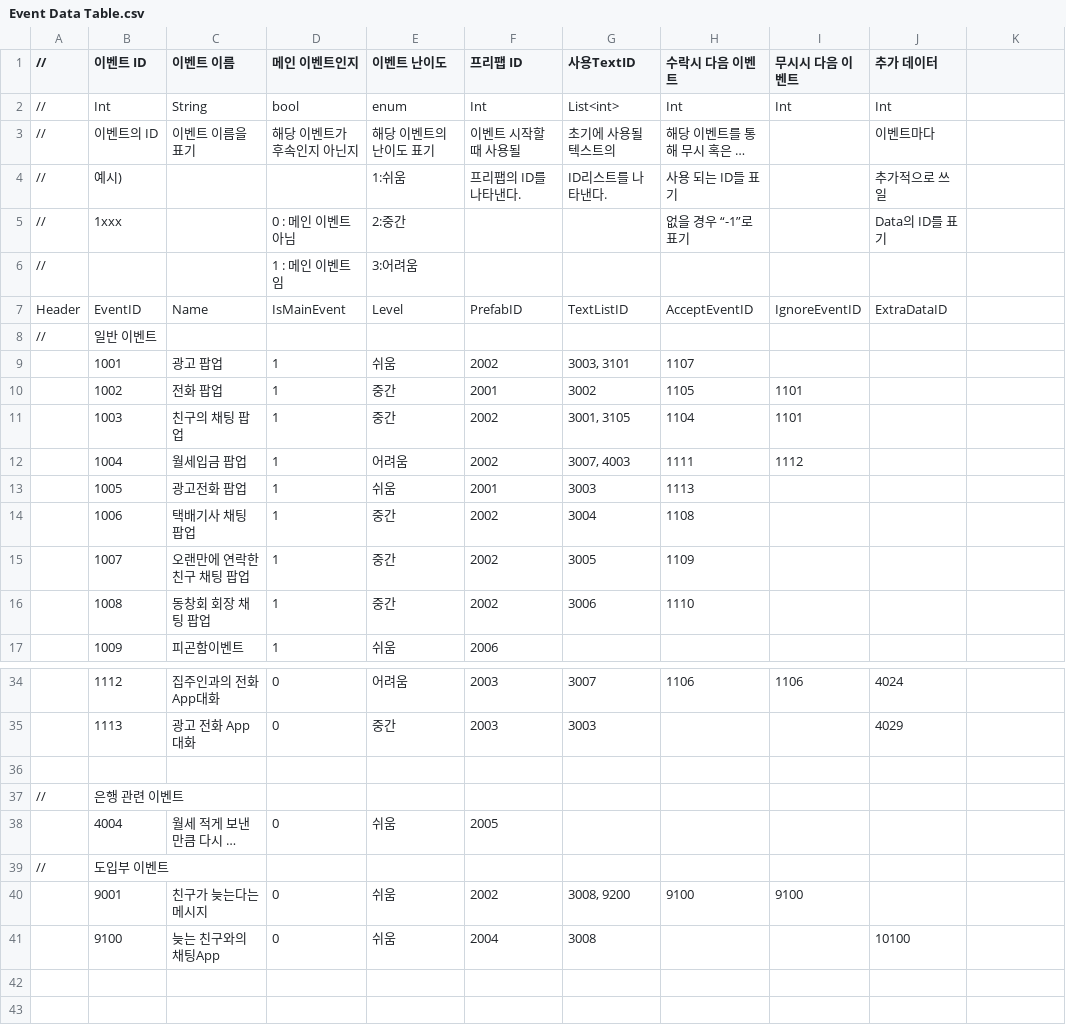
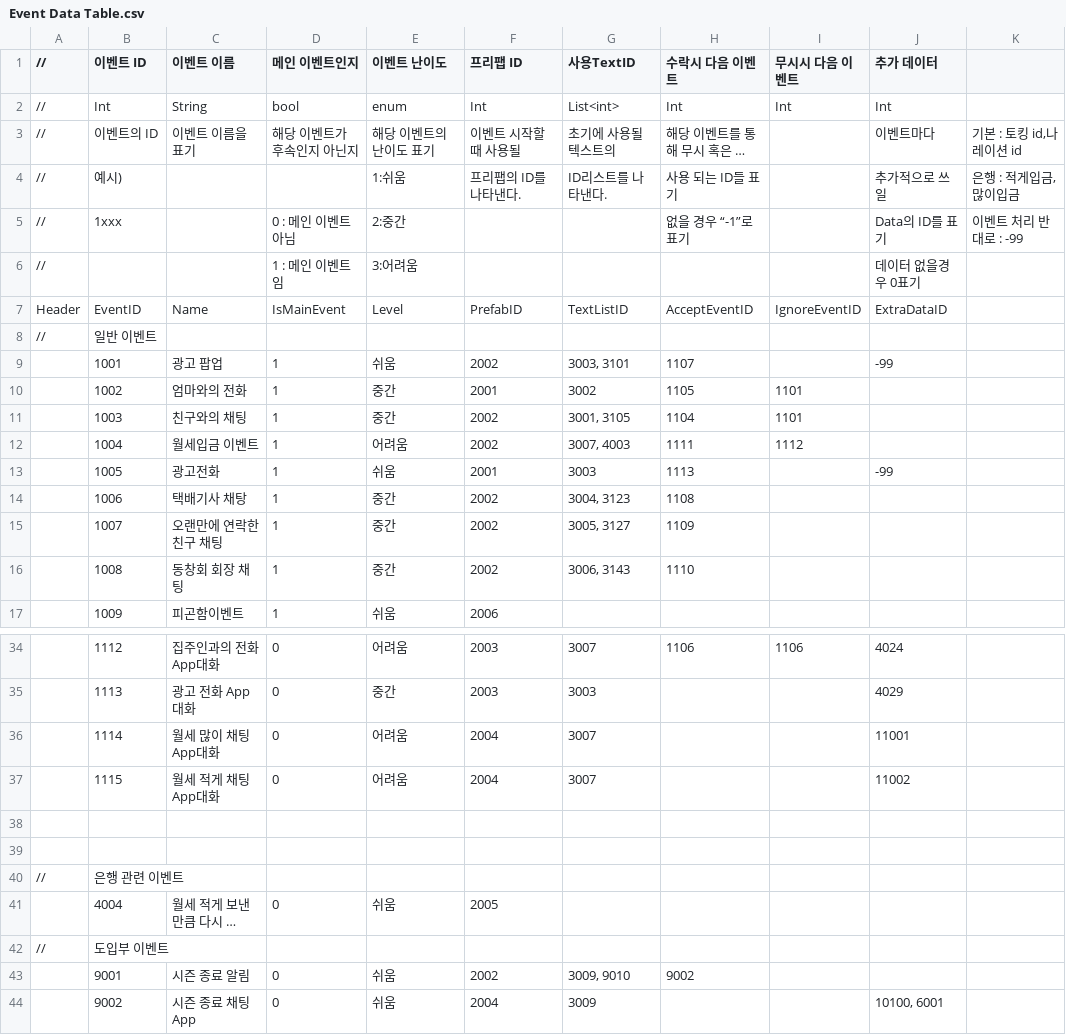
Before and after one commit to weariness00/Mandle_10Minute_Game, a CSV file: Neglect/Assets/Resources/Quest/Event Data Table.csv, drawn as a sheet; only a part is shown, gaps mark what is left out; long unchanged cells end in …; addresses are those after the commit; the diff names each change by its address in the sheet, - before the commit and + after, or states it on an @@ line.

```diff
--- a/Neglect/Assets/Resources/Quest/Event Data Table.csv
+++ b/Neglect/Assets/Resources/Quest/Event Data Table.csv
-K3: (empty)
+K3: 기본 : 토킹 id,나레이션 id
-K4: (empty)
+K4: 은행 : 적게입금,많이입금
-K5: (empty)
+K5: 이벤트 처리 반대로 : -99
-J6 (추가 데이터): (empty)
+J6 (추가 데이터): 데이터 없을경우 0표기
-J9 (추가 데이터): (empty)
+J9 (추가 데이터): -99
-C10 (이벤트 이름): 전화 팝업
+C10 (이벤트 이름): 엄마와의 전화
-C11 (이벤트 이름): 친구의 채팅 팝업
+C11 (이벤트 이름): 친구와의 채팅
-C12 (이벤트 이름): 월세입금 팝업
+C12 (이벤트 이름): 월세입금 이벤트
-C13 (이벤트 이름): 광고전화 팝업
+C13 (이벤트 이름): 광고전화
-J13 (추가 데이터): (empty)
+J13 (추가 데이터): -99
-C14 (이벤트 이름): 택배기사 채팅 팝업
+C14 (이벤트 이름): 택배기사 채탕
-G14 (사용TextID): 3004
+G14 (사용TextID): 3004, 3123
-C15 (이벤트 이름): 오랜만에 연락한 친구 채팅 팝업
+C15 (이벤트 이름): 오랜만에 연락한 친구 채팅
-G15 (사용TextID): 3005
+G15 (사용TextID): 3005, 3127
-C16 (이벤트 이름): 동창회 회장 채팅 팝업
+C16 (이벤트 이름): 동창회 회장 채팅
-G16 (사용TextID): 3006
+G16 (사용TextID): 3006, 3143
+row 36:  | 1114 | 월세 많이 채팅 App대화 | 0 | 어려움 | 2004 | 3007 |  |  | 11001
+row 37:  | 1115 | 월세 적게 채팅 App대화 | 0 | 어려움 | 2004 | 3007 |  |  | 11002
+row 38: (empty)
-C43 (이벤트 이름): 친구가 늦는다는 메시지
+C43 (이벤트 이름): 시즌 종료 알림
-G43 (사용TextID): 3008, 9200
+G43 (사용TextID): 3009, 9010
-H43 (수락시 다음 이벤트): 9100
+H43 (수락시 다음 이벤트): 9002
-I43 (무시시 다음 이벤트): 9100
+I43 (무시시 다음 이벤트): (empty)
-B44 (이벤트 ID): 9100
+B44 (이벤트 ID): 9002
-C44 (이벤트 이름): 늦는 친구와의 채팅App
+C44 (이벤트 이름): 시즌 종료 채팅App
-G44 (사용TextID): 3008
+G44 (사용TextID): 3009
-J44 (추가 데이터): 10100
+J44 (추가 데이터): 10100, 6001
```
Also changed, not shown: Neglect/Assets/Resources/Talk/Talking Data Table.csv, 8 other files.
